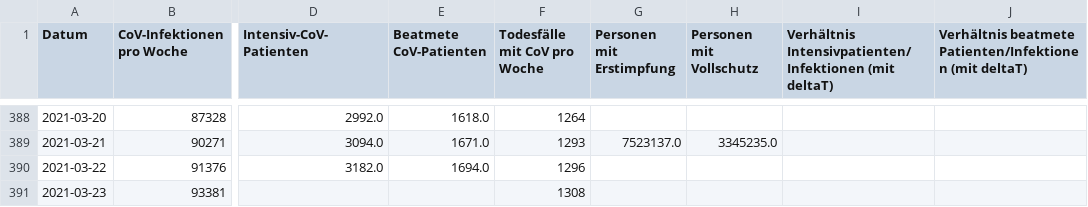
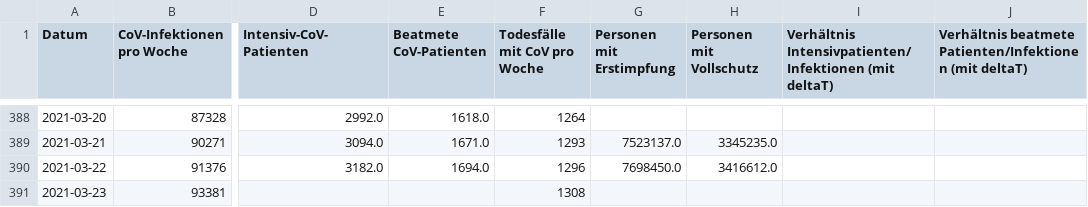
Before and after one commit to hodoi05/vaccinedata, a CSV file: data/df_all.csv, drawn as a sheet; only a part is shown, gaps mark what is left out; the diff names each change by its address in the sheet, - before the commit and + after, or states it on an @@ line.

```diff
--- a/data/df_all.csv
+++ b/data/df_all.csv
-G390 (Personen mit Erstimpfung): (empty)
+G390 (Personen mit Erstimpfung): 7698450.0
-H390 (Personen mit Vollschutz): (empty)
+H390 (Personen mit Vollschutz): 3416612.0
```
Also changed, not shown: data/df_all_min_max_scaled.csv, 1 other file.
